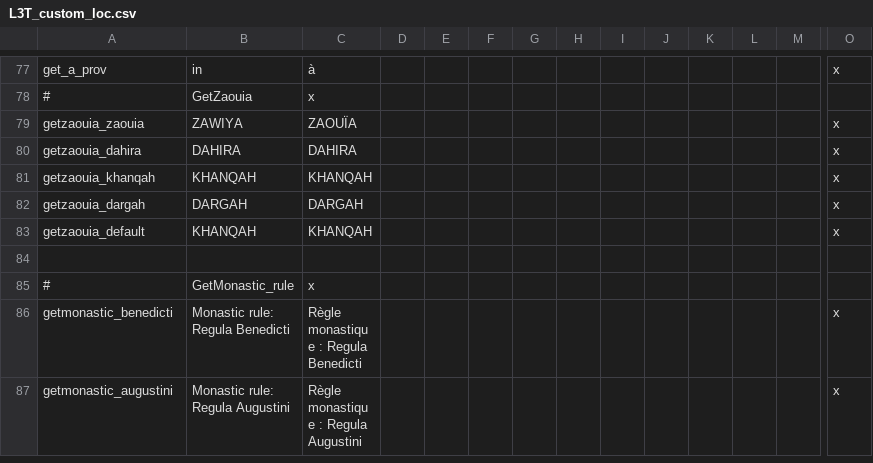
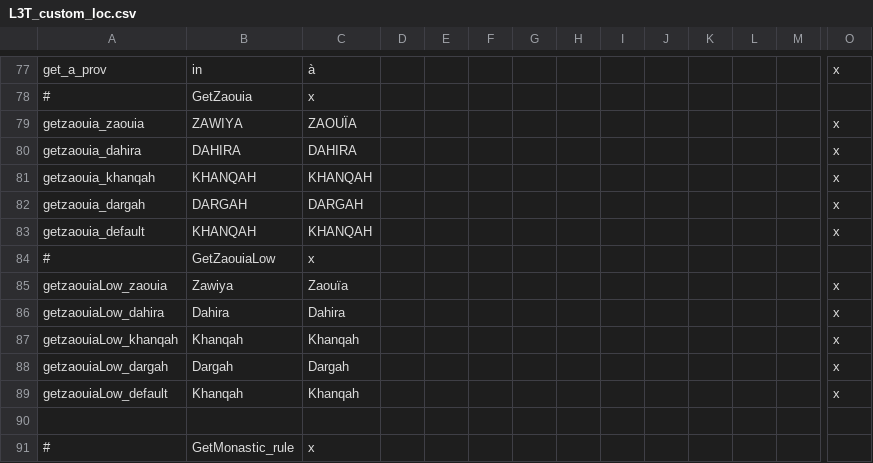
Before and after one commit to ArkoG/L3T, a CSV file: L3T/localisation/L3T_custom_loc.csv, drawn as a sheet; only a part is shown, gaps mark what is left out; the shorter side is filled out with more unchanged rows; rows hold the shown columns only; the diff names each change by its address in the sheet, - before the commit and + after, or states it on an @@ line.

Commit message:
lower case dynamic zaouias custom loc

```diff
--- a/L3T/localisation/L3T_custom_loc.csv
+++ b/L3T/localisation/L3T_custom_loc.csv
+row 84: # | GetZaouiaLow | x
+row 85: getzaouiaLow_zaouia | Zawiya | Zaouïa |  |  |  |  |  |  |  |  |  |  | x
+row 86: getzaouiaLow_dahira | Dahira | Dahira |  |  |  |  |  |  |  |  |  |  | x
+row 87: getzaouiaLow_khanqah | Khanqah | Khanqah |  |  |  |  |  |  |  |  |  |  | x
+row 88: getzaouiaLow_dargah | Dargah | Dargah |  |  |  |  |  |  |  |  |  |  | x
+row 89: getzaouiaLow_default | Khanqah | Khanqah |  |  |  |  |  |  |  |  |  |  | x
```
Also changed, not shown: L3T/localisation/L3T_loc_bats_adm.csv, 1 other file.
